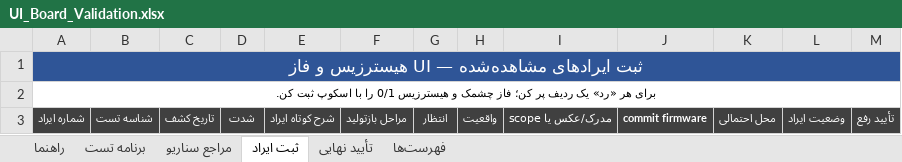
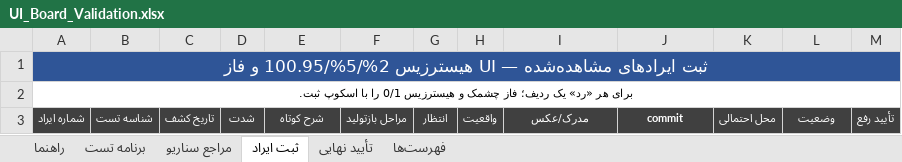
Before and after one commit to sargoliwork101-ui/ChangeOver, an Excel workbook: Firmware/Modules/Ui/UI_Board_Validation.xlsx, sheet ثبت ایراد, drawn as a sheet; values as stored, in another font and other column widths than the file's, no borders; the diff names each change by its address in the sheet, - before the commit and + after, or states it on an @@ line.

```diff
--- a/Firmware/Modules/Ui/UI_Board_Validation.xlsx (sheet ثبت ایراد)
+++ b/Firmware/Modules/Ui/UI_Board_Validation.xlsx (sheet ثبت ایراد)
-A1: …UI هیسترزیس و فاز
+A1: …UI هیسترزیس 2%/5%/100.95 و فاز
-A2: …«رد» یک ردیف پر کن؛ فاز چشمک و هیسترزیس 0/1 را با اسکوپ ثبت کن.
+A2: …«رد» یک ردیف؛ فاز چشمک و هیسترزیس 0/1 را با اسکوپ ثبت.
-E3: شرح کوتاه ایراد
+E3: شرح کوتاه
-I3: مدرک/عکس یا scope
+I3: مدرک/عکس
-J3: commit firmware
+J3: commit
-L3: وضعیت ایراد
+L3: وضعیت
```
Also changed, not shown: sheet برنامه تست, sheet مراجع سناریو, sheet راهنما, sheet تأیید نهایی, sheet فهرست‌ها, 5 other files.
